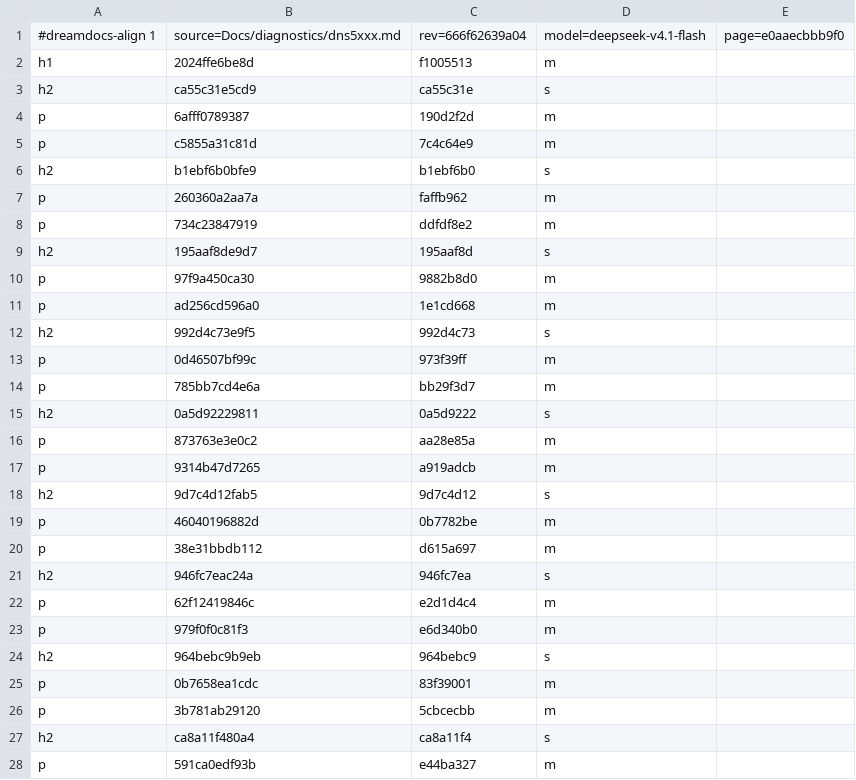
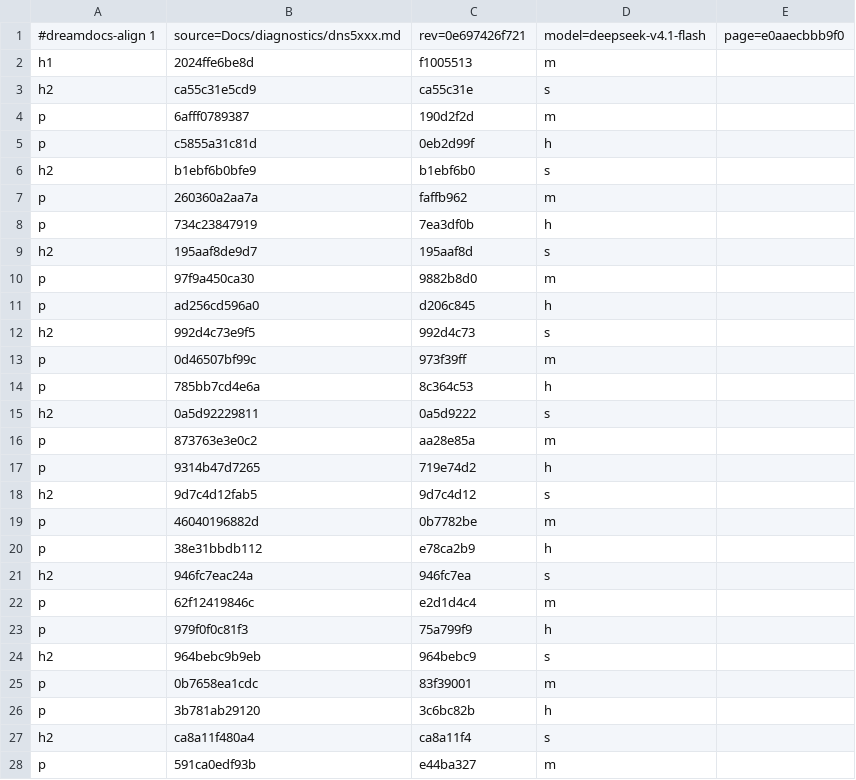
Before and after one commit to TypeDreamMoon/DreamNarrative, a TSV file: Docs/zh-CN/.align/diagnostics/dns5xxx.md.tsv, drawn as a sheet; only a part is shown; the diff covers the shown part only.

```diff
--- a/Docs/zh-CN/.align/diagnostics/dns5xxx.md.tsv
+++ b/Docs/zh-CN/.align/diagnostics/dns5xxx.md.tsv
@@ -1,2 +1,2 @@
-#dreamdocs-align 1	source=Docs/diagnostics/dns5xxx.md	rev=666f62639a04	model=deepseek-v4.1-flash	page=e0aaecbbb9f0
+#dreamdocs-align 1	source=Docs/diagnostics/dns5xxx.md	rev=0e697426f721	model=deepseek-v4.1-flash	page=e0aaecbbb9f0
 h1	2024ffe6be8d	f1005513	m
@@ -4,24 +4,24 @@ h2	ca55c31e5cd9	ca55c31e	s
 p	6afff0789387	190d2f2d	m
-p	c5855a31c81d	7c4c64e9	m
+p	c5855a31c81d	0eb2d99f	h
 h2	b1ebf6b0bfe9	b1ebf6b0	s
 p	260360a2aa7a	faffb962	m
-p	734c23847919	ddfdf8e2	m
+p	734c23847919	7ea3df0b	h
 h2	195aaf8de9d7	195aaf8d	s
 p	97f9a450ca30	9882b8d0	m
-p	ad256cd596a0	1e1cd668	m
+p	ad256cd596a0	d206c845	h
 h2	992d4c73e9f5	992d4c73	s
 p	0d46507bf99c	973f39ff	m
-p	785bb7cd4e6a	bb29f3d7	m
+p	785bb7cd4e6a	8c364c53	h
 h2	0a5d92229811	0a5d9222	s
 p	873763e3e0c2	aa28e85a	m
-p	9314b47d7265	a919adcb	m
+p	9314b47d7265	719e74d2	h
 h2	9d7c4d12fab5	9d7c4d12	s
 p	46040196882d	0b7782be	m
-p	38e31bbdb112	d615a697	m
+p	38e31bbdb112	e78ca2b9	h
 h2	946fc7eac24a	946fc7ea	s
 p	62f12419846c	e2d1d4c4	m
-p	979f0f0c81f3	e6d340b0	m
+p	979f0f0c81f3	75a799f9	h
 h2	964bebc9b9eb	964bebc9	s
 p	0b7658ea1cdc	83f39001	m
-p	3b781ab29120	5cbcecbb	m
+p	3b781ab29120	3c6bc82b	h
 h2	ca8a11f480a4	ca8a11f4	s
```
Also changed, not shown: 2 edited cells elsewhere in this file, Docs/zh-CN/.align/diagnostics/dns2xxx.md.tsv, Docs/zh-CN/.align/diagnostics/dns4xxx.md.tsv, 9 other files.
